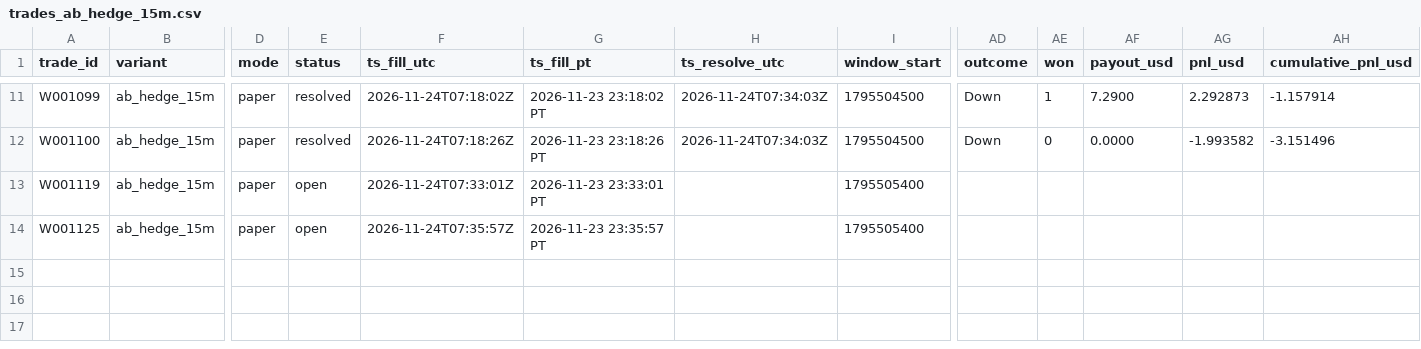
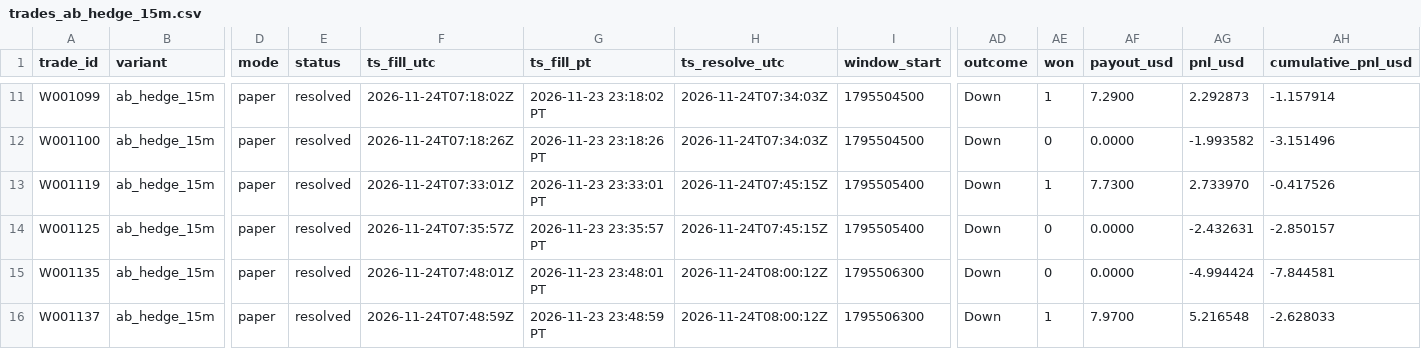
Before and after one commit to michaeldeuchar-dotcom/sol-paper-bot, a CSV file: data/week2/trades_ab_hedge_15m.csv, drawn as a sheet; only a part is shown, gaps mark what is left out; rows hold the shown columns only; the diff names each change by its address in the sheet, - before the commit and + after, or states it on an @@ line.

```diff
--- a/data/week2/trades_ab_hedge_15m.csv
+++ b/data/week2/trades_ab_hedge_15m.csv
-E13:E14 (status): open
+E13:E14 (status): resolved
-H13:H14 (ts_resolve_utc): (empty)
+H13:H14 (ts_resolve_utc): 2026-11-24T07:45:15Z
-AD13:AD14 (outcome): (empty)
+AD13:AD14 (outcome): Down
-AE13 (won): (empty)
+AE13 (won): 1
-AF13 (payout_usd): (empty)
+AF13 (payout_usd): 7.7300
-AG13 (pnl_usd): (empty)
+AG13 (pnl_usd): 2.733970
-AH13 (cumulative_pnl_usd): (empty)
+AH13 (cumulative_pnl_usd): -0.417526
-AE14 (won): (empty)
+AE14 (won): 0
-AF14 (payout_usd): (empty)
+AF14 (payout_usd): 0.0000
-AG14 (pnl_usd): (empty)
+AG14 (pnl_usd): -2.432631
-AH14 (cumulative_pnl_usd): (empty)
+AH14 (cumulative_pnl_usd): -2.850157
+row 15: W001135 | ab_hedge_15m | paper | resolved | 2026-11-24T07:48:01Z | 2026-11-23 23:48:01 PT | 2026-11-24T08:00:12Z | 1795506300 | Down | 0 | 0.0000 | -4.994424 | -7.844581
+row 16: W001137 | ab_hedge_15m | paper | resolved | 2026-11-24T07:48:59Z | 2026-11-23 23:48:59 PT | 2026-11-24T08:00:12Z | 1795506300 | Down | 1 | 7.9700 | 5.216548 | -2.628033
```
Also changed, not shown: data/week2/ab_hedge_pairs.csv, data/week2/decisions_tail.csv, 12 other files.
